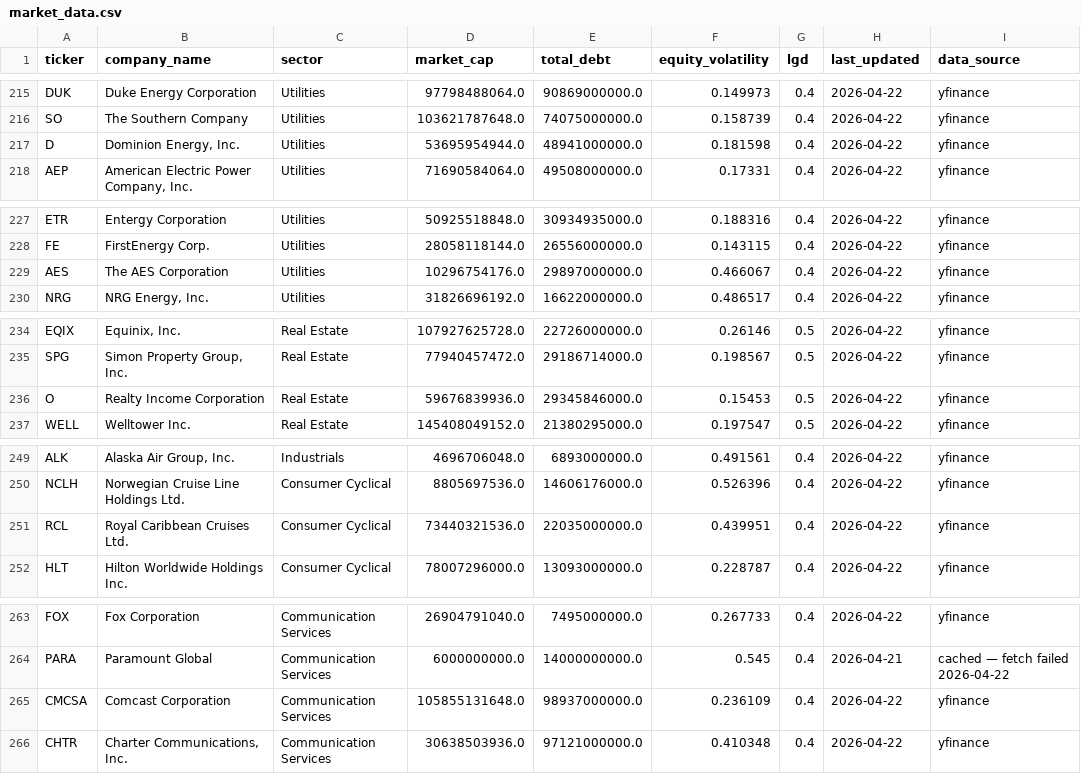
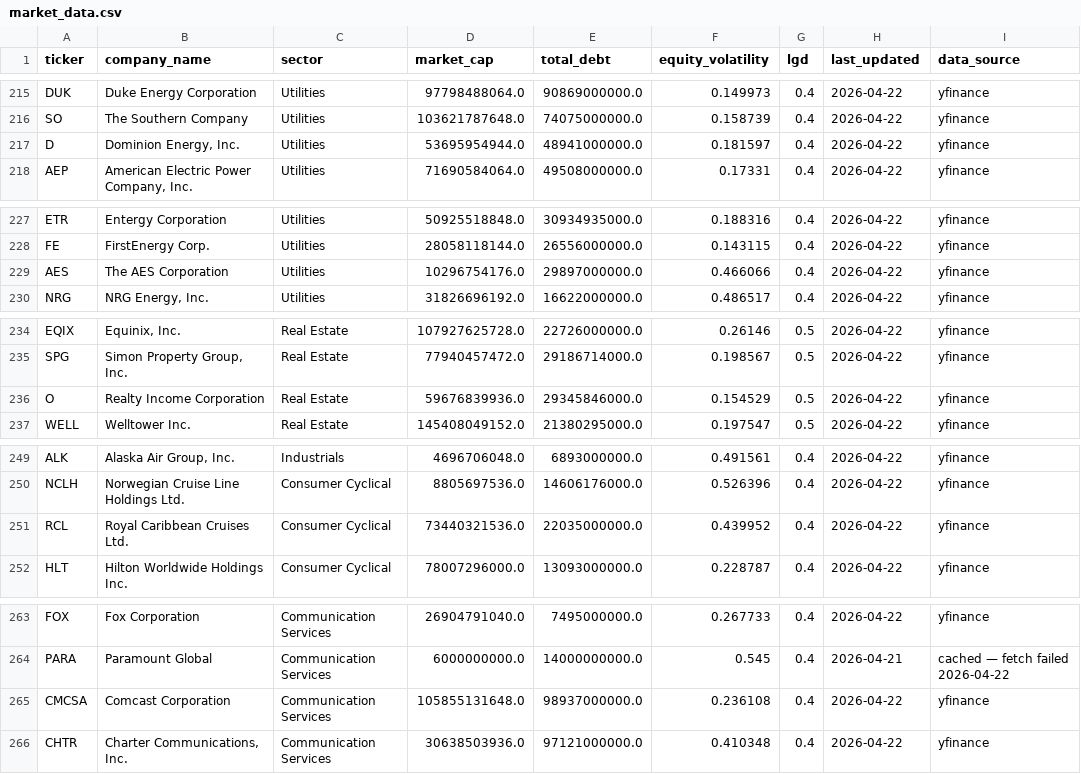
Before and after one commit to mannkaram120/CreditRisk, a CSV file: market_data.csv, drawn as a sheet; only a part is shown, gaps mark what is left out; the diff covers the shown part only.

```diff
--- a/market_data.csv
+++ b/market_data.csv
@@ -216,3 +216,3 @@ DUK,Duke Energy Corporation,Utilities,97798488064.0,90869000000.0,0.149973,0.4,2
 SO,The Southern Company,Utilities,103621787648.0,74075000000.0,0.158739,0.4,2026-04-22,yfinance
-D,"Dominion Energy, Inc.",Utilities,53695954944.0,48941000000.0,0.181598,0.4,2026-04-22,yfinance
+D,"Dominion Energy, Inc.",Utilities,53695954944.0,48941000000.0,0.181597,0.4,2026-04-22,yfinance
 AEP,"American Electric Power Company, Inc.",Utilities,71690584064.0,49508000000.0,0.17331,0.4,2026-04-22,yfinance
@@ -228,3 +228,3 @@ ETR,Entergy Corporation,Utilities,50925518848.0,30934935000.0,0.188316,0.4,2026-
 FE,FirstEnergy Corp.,Utilities,28058118144.0,26556000000.0,0.143115,0.4,2026-04-22,yfinance
-AES,The AES Corporation,Utilities,10296754176.0,29897000000.0,0.466067,0.4,2026-04-22,yfinance
+AES,The AES Corporation,Utilities,10296754176.0,29897000000.0,0.466066,0.4,2026-04-22,yfinance
 NRG,"NRG Energy, Inc.",Utilities,31826696192.0,16622000000.0,0.486517,0.4,2026-04-22,yfinance
@@ -235,3 +235,3 @@ EQIX,"Equinix, Inc.",Real Estate,107927625728.0,22726000000.0,0.26146,0.5,2026-0
 SPG,"Simon Property Group, Inc.",Real Estate,77940457472.0,29186714000.0,0.198567,0.5,2026-04-22,yfinance
-O,Realty Income Corporation,Real Estate,59676839936.0,29345846000.0,0.15453,0.5,2026-04-22,yfinance
+O,Realty Income Corporation,Real Estate,59676839936.0,29345846000.0,0.154529,0.5,2026-04-22,yfinance
 WELL,Welltower Inc.,Real Estate,145408049152.0,21380295000.0,0.197547,0.5,2026-04-22,yfinance
@@ -250,3 +250,3 @@ ALK,"Alaska Air Group, Inc.",Industrials,4696706048.0,6893000000.0,0.491561,0.4,
 NCLH,Norwegian Cruise Line Holdings Ltd.,Consumer Cyclical,8805697536.0,14606176000.0,0.526396,0.4,2026-04-22,yfinance
-RCL,Royal Caribbean Cruises Ltd.,Consumer Cyclical,73440321536.0,22035000000.0,0.439951,0.4,2026-04-22,yfinance
+RCL,Royal Caribbean Cruises Ltd.,Consumer Cyclical,73440321536.0,22035000000.0,0.439952,0.4,2026-04-22,yfinance
 HLT,Hilton Worldwide Holdings Inc.,Consumer Cyclical,78007296000.0,13093000000.0,0.228787,0.4,2026-04-22,yfinance
@@ -264,3 +264,3 @@ FOX,Fox Corporation,Communication Services,26904791040.0,7495000000.0,0.267733,0
 PARA,Paramount Global,Communication Services,6000000000.0,14000000000.0,0.545,0.4,2026-04-21,cached — fetch failed 2026-04-22
-CMCSA,Comcast Corporation,Communication Services,105855131648.0,98937000000.0,0.236109,0.4,2026-04-22,yfinance
+CMCSA,Comcast Corporation,Communication Services,105855131648.0,98937000000.0,0.236108,0.4,2026-04-22,yfinance
 CHTR,"Charter Communications, Inc.",Communication Services,30638503936.0,97121000000.0,0.410348,0.4,2026-04-22,yfinance
```
Also changed, not shown: 9 edited cells elsewhere in this file.
